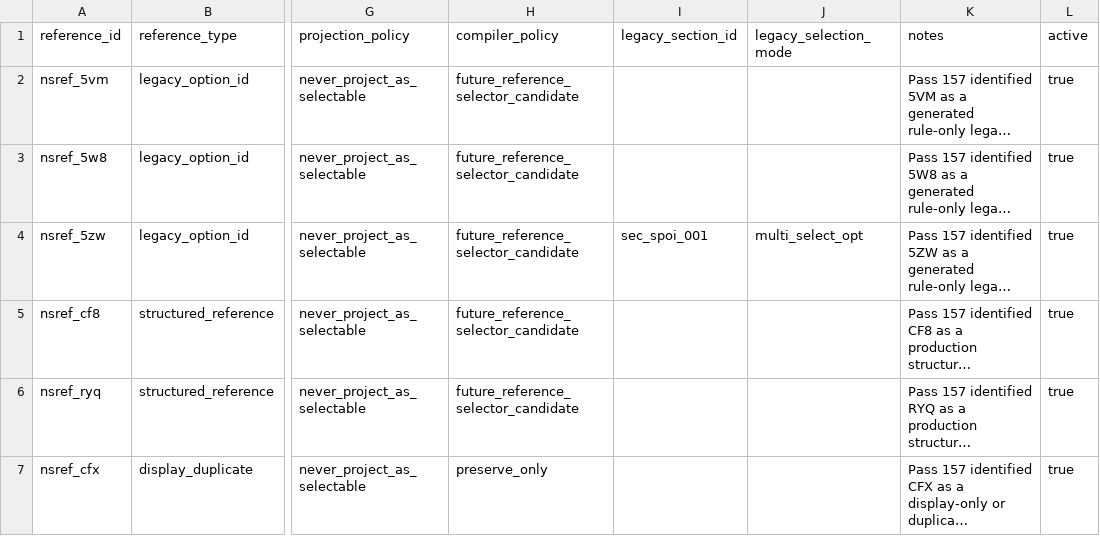
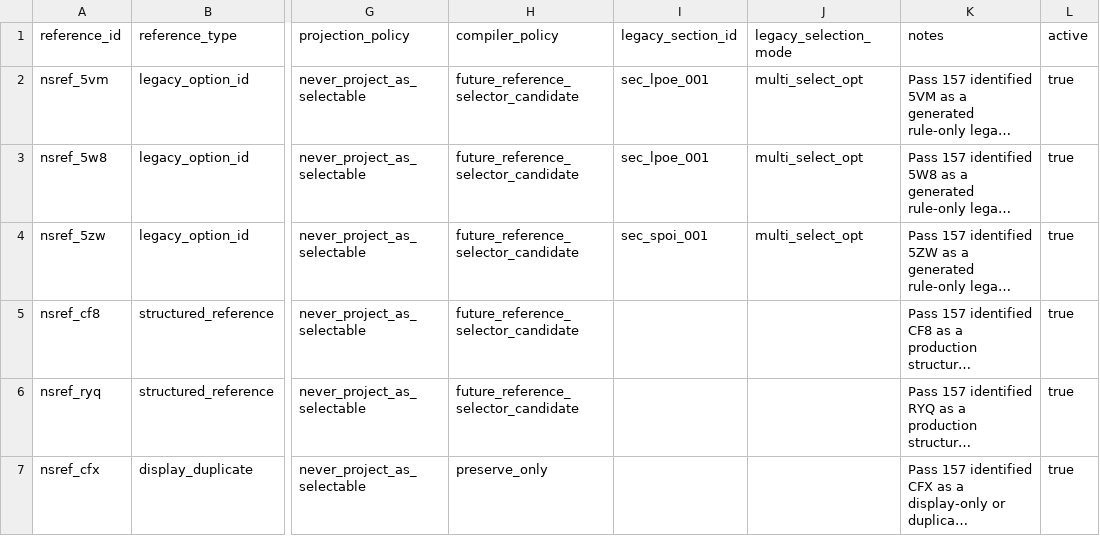
Before and after one commit to seanzmc/27vette, a CSV file: data/stingray/validation/non_selectable_references.csv, drawn as a sheet; only a part is shown, gaps mark what is left out; long unchanged cells end in …; the diff names each change by its address in the sheet, - before the commit and + after, or states it on an @@ line.

Commit message:
Extends non-selectable reference coverage
Updates validation data and selector tests to cover additional legacy references with preserved legacy metadata.

Improves dependency rule handling for non-selectable references by verifying both subject and target projections stay excluded from selectable choices.

```diff
--- a/data/stingray/validation/non_selectable_references.csv
+++ b/data/stingray/validation/non_selectable_references.csv
-I2:I3 (legacy_section_id): (empty)
+I2:I3 (legacy_section_id): sec_lpoe_001
-J2:J3 (legacy_selection_mode): (empty)
+J2:J3 (legacy_selection_mode): multi_select_opt
```
Also changed, not shown: 1 other file.
